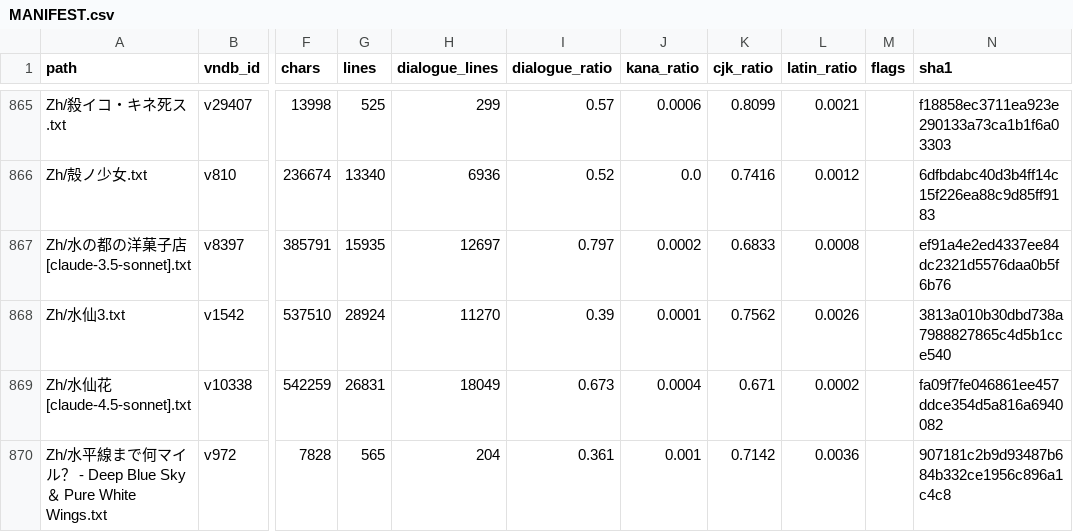
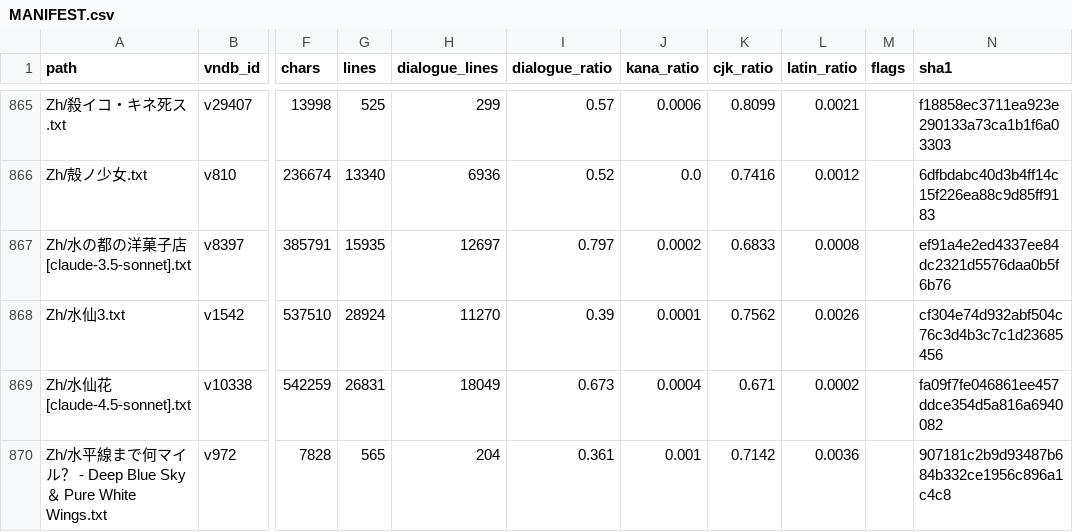
Before and after one commit to m-rui001/galgame-script-corpus, a CSV file: MANIFEST.csv, drawn as a sheet; only a part is shown, gaps mark what is left out; the diff names each change by its address in the sheet, - before the commit and + after, or states it on an @@ line.

Commit message:
zh: 水仙3 lines 19501-19650, hand-polished
Sixty-eighth hand band, 150 -> 150. His own diagnosis, flashback, then the
conversation about why doctors tell patients less time than they believe. One
repair: 医生也好,helper也好 -> full-width comma, and the half-width question mark
at the end of the same line to full-width.

Two things I attempted and the gate refused, both worth recording because the
refusals are correct:

  I tried deleting a line `我也没办法帮你。」` that duplicates the tail of the line
  above it. The zh gate rejected the whole section: deleting it removes a 」 with
  no matching 「, and an unbalanced pair is exactly what the gate is for. Since
  I cannot tell from here whether the export duplicated a fragment or whether
  the second line lost its own opening, the honest move is to leave both lines
  visible and log it.

The band's real content, untouched: the disclosure that 一般一开始就往短的说 and
why - 「相反，若是宣告半年却活了一年……真是医术高明，还会被家属这样感谢」 - and
then 「那么，医生……实际上，到底还有多久……剩余的时间。」 followed only by
显得有些痛苦的拓人突然屏住了呼吸。 The band ends on the narrator not being
answered, which is the only honest ending available.

Kept: 六个月/半年/一年/两年/五年/三个月/三十年 (digits - the whole conversation is
numbers and none of them moved), 余生 as the word the patient keeps using about
himself, and the observation that costs him nothing and everything at once -
其实并不在于剩余时间的长短，而是有没有意识到它，只有这一点才是真正的区别所在。

```diff
--- a/MANIFEST.csv
+++ b/MANIFEST.csv
-N868 (sha1): 3813a010b30dbd738a7988827865c4d5b1cce540
+N868 (sha1): cf304e74d932abf504c76c3d4b3c7c1d23685456
```
Also changed, not shown: 1 other file.
